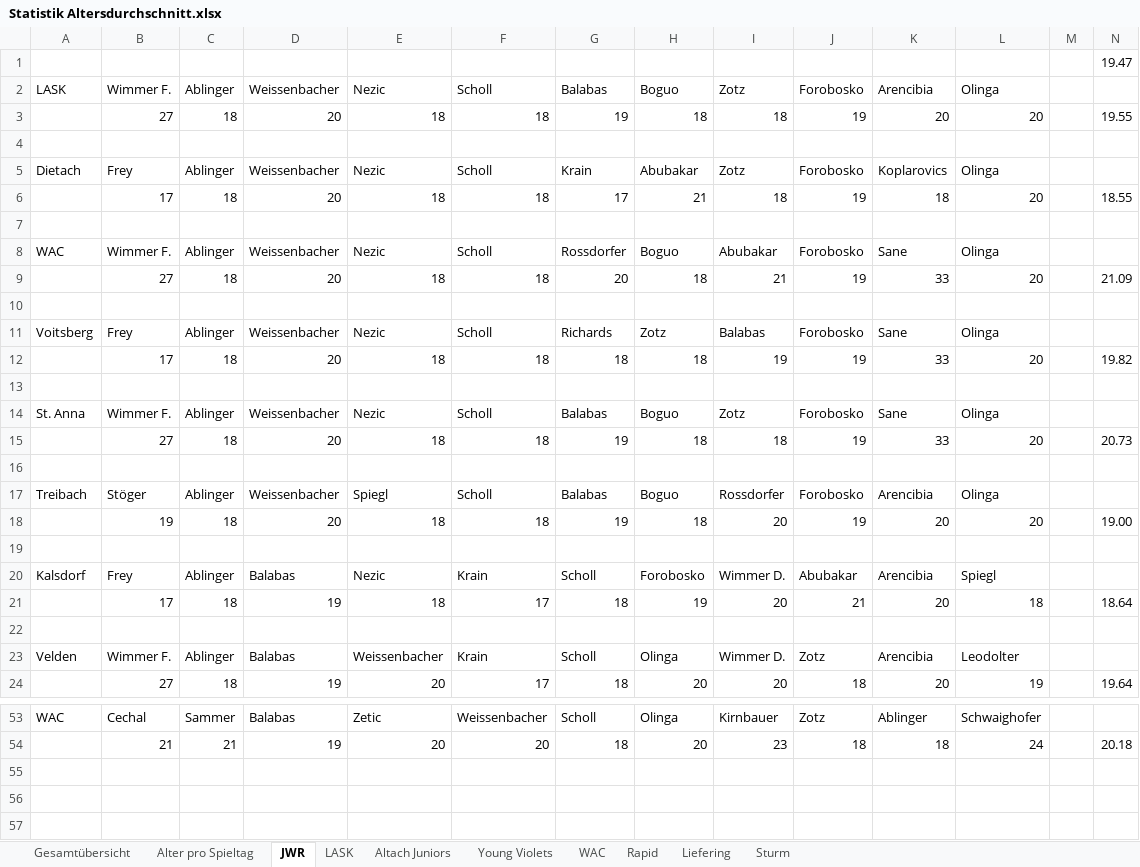
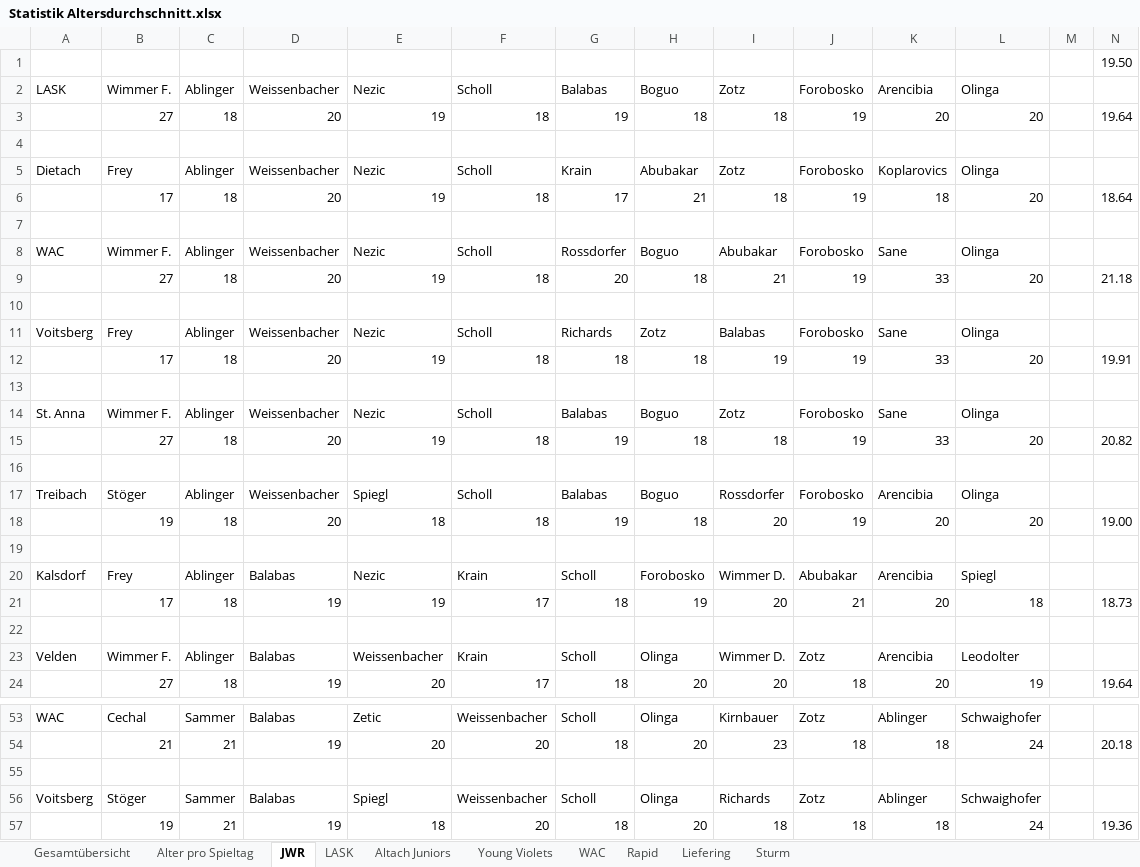
Before and after one commit to mariodemmelbauer/jwr-altersstatistik-dashboard, an Excel workbook: Statistik Altersdurchschnitt.xlsx, sheet JWR, drawn as a sheet; only a part is shown, gaps mark what is left out; values as stored, in another font and other column widths than the file's, no borders; charts and pictures not drawn; rows hold the shown columns only; the diff names each change by its address in the sheet, - before the commit and + after, or states it on an @@ line.

```diff
--- a/Statistik Altersdurchschnitt.xlsx (sheet JWR)
+++ b/Statistik Altersdurchschnitt.xlsx (sheet JWR)
-N1: 19.47
+N1: 19.50
-E3: 18
+E3: 19
-N3: 19.55
+N3: 19.64
-E6: 18
+E6: 19
-N6: 18.55
+N6: 18.64
-E9: 18
+E9: 19
-N9: 21.09
+N9: 21.18
-E12: 18
+E12: 19
-N12: 19.82
+N12: 19.91
-E15: 18
+E15: 19
-N15: 20.73
+N15: 20.82
-E21: 18
+E21: 19
-N21: 18.64
+N21: 18.73
+row 55: (empty)
+row 56: Voitsberg | Stöger | Sammer | Balabas | Spiegl | Weissenbacher | Scholl | Olinga | Richards | Zotz | Ablinger | Schwaighofer
+row 57:  | 19 | 21 | 19 | 18 | 20 | 18 | 20 | 18 | 18 | 18 | 24 |  | 19.36
```
Also changed, not shown: sheet WAC, sheet LASK, sheet Alter pro Spieltag, sheet Altach Juniors, sheet Sturm, sheet Rapid, 3 more sheets, formulas that keep their value, charts or pictures, 1 other file.
